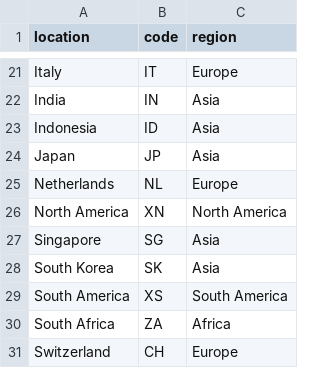
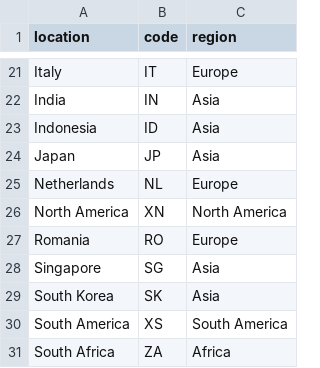
Before and after one commit to dldx/kissaten, a CSV file: src/kissaten/database/roaster_location_codes.csv, drawn as a sheet; only a part is shown, gaps mark what is left out; the shorter side is filled out with more unchanged rows; the diff names each change by its address in the sheet, - before the commit and + after, or states it on an @@ line.

Commit message:
feat: add new coffee scrapers and update roaster location codes
- Introduced new scrapers for BOB Coffee Lab, Café Amor Perfecto, Ditta Artigianale, Doubleshot, Gardelli Coffee, Market Lane Coffee, and Weekenders Coffee, enhancing the diversity of coffee roasters in the application.
- Updated the roaster location codes to include Romania, expanding the geographical coverage of the coffee bean database.

```diff
--- a/src/kissaten/database/roaster_location_codes.csv
+++ b/src/kissaten/database/roaster_location_codes.csv
+row 27: Romania | RO | Europe
```
Also changed, not shown: 8 other files.
